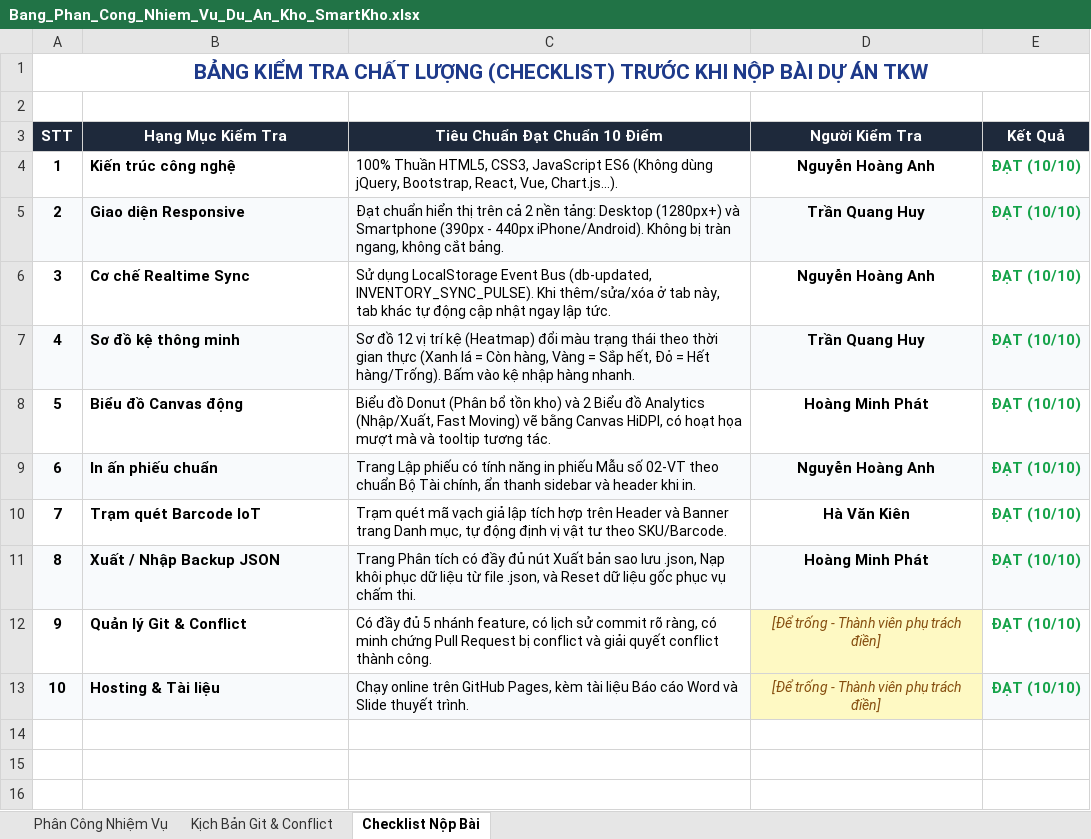
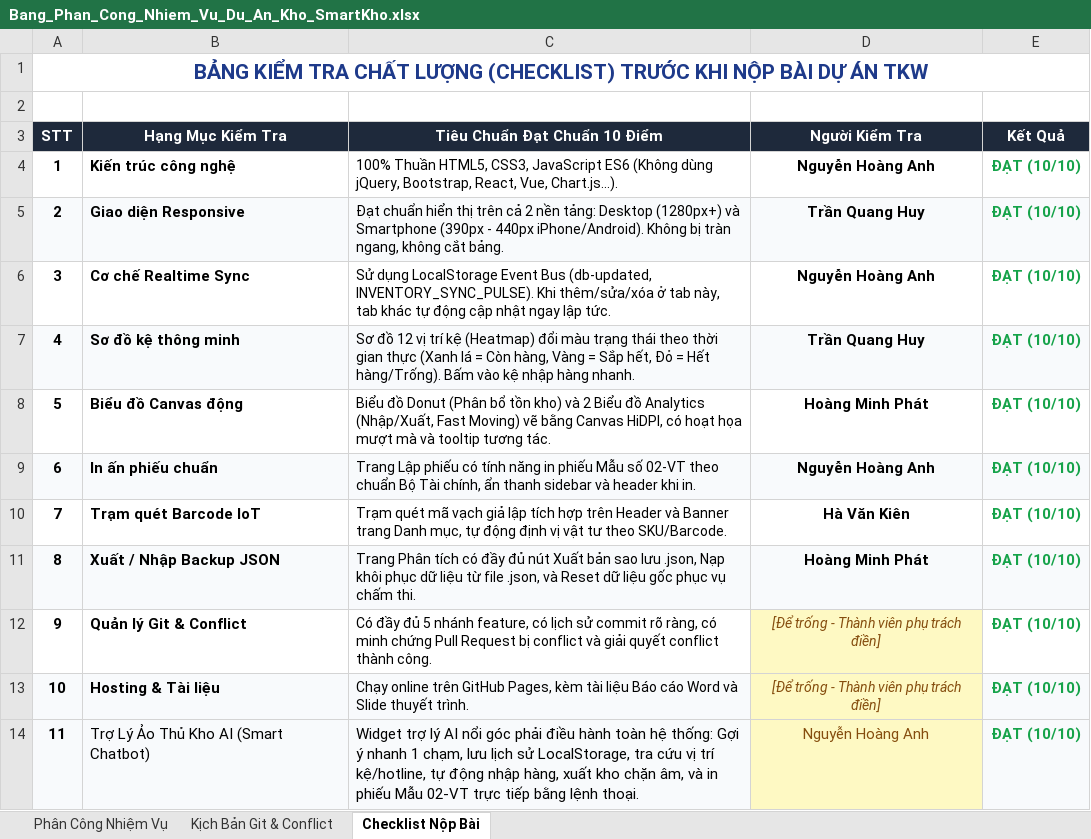
Before and after one commit to denzxje157/tkw-duphong, an Excel workbook: Bang_Phan_Cong_Nhiem_Vu_Du_An_Kho_SmartKho.xlsx, sheet Checklist Nộp Bài, drawn as a sheet; values as stored, in another font and other column widths than the file's, no borders; the diff names each change by its address in the sheet, - before the commit and + after, or states it on an @@ line.

Commit message:
docs: add Action-Driven AI Chatbot specification and comprehensive prompt to report and excel sheets

```diff
--- a/Bang_Phan_Cong_Nhiem_Vu_Du_An_Kho_SmartKho.xlsx (sheet Checklist Nộp Bài)
+++ b/Bang_Phan_Cong_Nhiem_Vu_Du_An_Kho_SmartKho.xlsx (sheet Checklist Nộp Bài)
+row 14: 11 | Trợ Lý Ảo Thủ Kho AI (Smart Chatbot) | Widget trợ lý AI nổi góc phải điều hành toàn hệ thống: Gợi ý nhanh 1 chạm, lưu lịch sử LocalStorage, tra cứu vị trí kệ/hotline, tự động nhập hàng, xuất kho chặn âm, và in phiếu Mẫu 02-VT trực tiếp bằng lệnh thoại. | Nguyễn Hoàng Anh | ĐẠT (10/10)
```
Also changed, not shown: sheet Phân Công Nhiệm Vụ, 3 other files.
